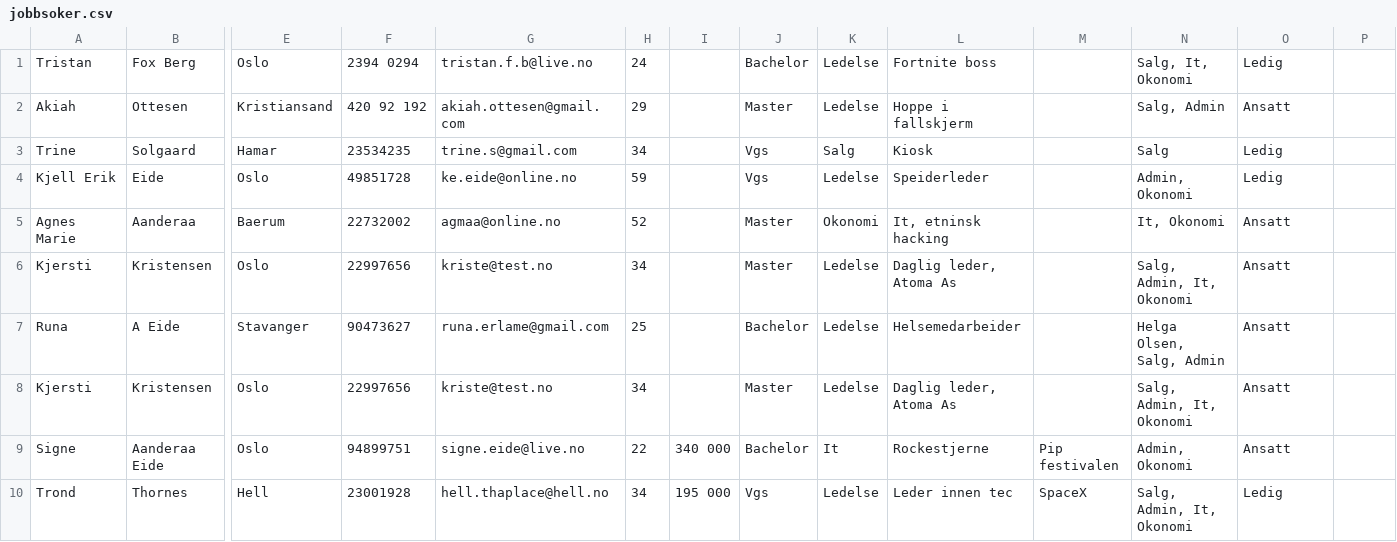
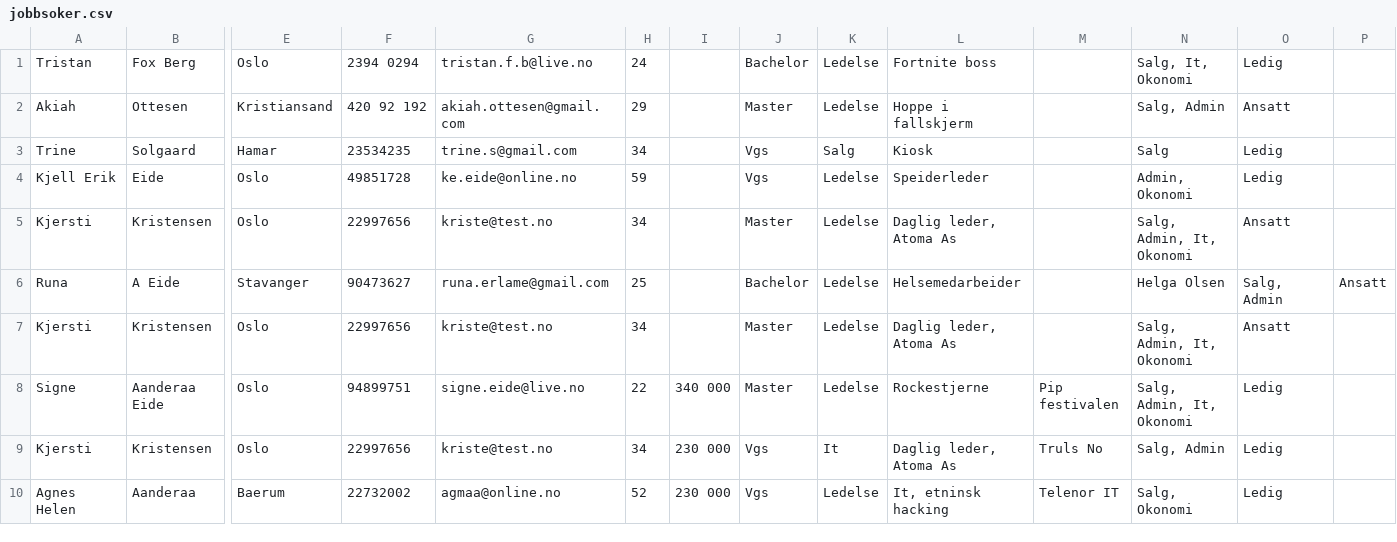
Before and after one commit to AnamaP/Semesteroppgave_PU2019, a CSV file: jobbsoker.csv, drawn as a sheet; only a part is shown, gaps mark what is left out; removed rows and columns are numbered as before the commit, all else as after; rows hold the shown columns only; the diff names each change by its address in the sheet, - before the commit and + after, or states it on an @@ line.

```diff
--- a/jobbsoker.csv
+++ b/jobbsoker.csv
-row 5: Agnes Marie | Aanderaa | Baerum | 22732002 | agmaa@online.no | 52 |  | Master | Okonomi | It, etninsk hacking |  | It, Okonomi | Ansatt
-N6: Helga Olsen, Salg, Admin
+N6: Helga Olsen
-O6: Ansatt
+O6: Salg, Admin
-P6: (empty)
+P6: Ansatt
-J8: Bachelor
+J8: Master
-K8: It
+K8: Ledelse
-N8: Admin, Okonomi
+N8: Salg, Admin, It, Okonomi
-O8: Ansatt
+O8: Ledig
-row 10: Trond | Thornes | Hell | 23001928 | hell.thaplace@hell.no | 34 | 195 000 | Vgs | Ledelse | Leder innen tec | SpaceX | Salg, Admin, It, Okonomi | Ledig
+row 9: Kjersti | Kristensen | Oslo | 22997656 | kriste@test.no | 34 | 230 000 | Vgs | It | Daglig leder, Atoma As | Truls No | Salg, Admin | Ledig
+row 10: Agnes Helen | Aanderaa | Baerum | 22732002 | agmaa@online.no | 52 | 230 000 | Vgs | Ledelse | It, etninsk hacking | Telenor IT | Salg, Okonomi | Ledig
```
Also changed, not shown: vikariat.csv, 3 other files.
